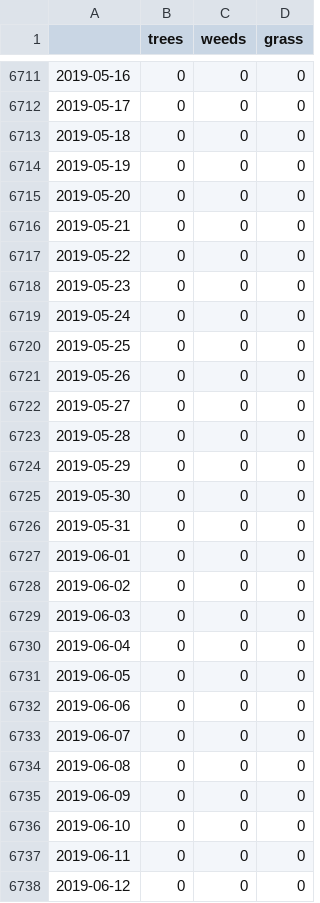
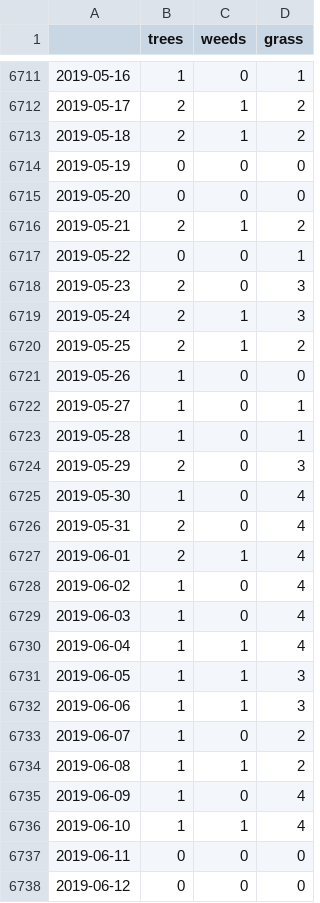
Before and after one commit to pdqnguyen/allergy, a CSV file: eug-or.csv (was data.csv), drawn as a sheet; only a part is shown, gaps mark what is left out; the diff covers the shown part only.

```diff
--- a/data.csv
+++ b/eug-or.csv
@@ -6711,27 +6711,27 @@
-2019-05-16,0,0,0
-2019-05-17,0,0,0
-2019-05-18,0,0,0
+2019-05-16,1,0,1
+2019-05-17,2,1,2
+2019-05-18,2,1,2
 2019-05-19,0,0,0
 2019-05-20,0,0,0
-2019-05-21,0,0,0
-2019-05-22,0,0,0
-2019-05-23,0,0,0
-2019-05-24,0,0,0
-2019-05-25,0,0,0
-2019-05-26,0,0,0
-2019-05-27,0,0,0
-2019-05-28,0,0,0
-2019-05-29,0,0,0
-2019-05-30,0,0,0
-2019-05-31,0,0,0
-2019-06-01,0,0,0
-2019-06-02,0,0,0
-2019-06-03,0,0,0
-2019-06-04,0,0,0
-2019-06-05,0,0,0
-2019-06-06,0,0,0
-2019-06-07,0,0,0
-2019-06-08,0,0,0
-2019-06-09,0,0,0
-2019-06-10,0,0,0
+2019-05-21,2,1,2
+2019-05-22,0,0,1
+2019-05-23,2,0,3
+2019-05-24,2,1,3
+2019-05-25,2,1,2
+2019-05-26,1,0,0
+2019-05-27,1,0,1
+2019-05-28,1,0,1
+2019-05-29,2,0,3
+2019-05-30,1,0,4
+2019-05-31,2,0,4
+2019-06-01,2,1,4
+2019-06-02,1,0,4
+2019-06-03,1,0,4
+2019-06-04,1,1,4
+2019-06-05,1,1,3
+2019-06-06,1,1,3
+2019-06-07,1,0,2
+2019-06-08,1,1,2
+2019-06-09,1,0,4
+2019-06-10,1,1,4
 2019-06-11,0,0,0
```
Also changed, not shown: 34 edited cells elsewhere in this file.
